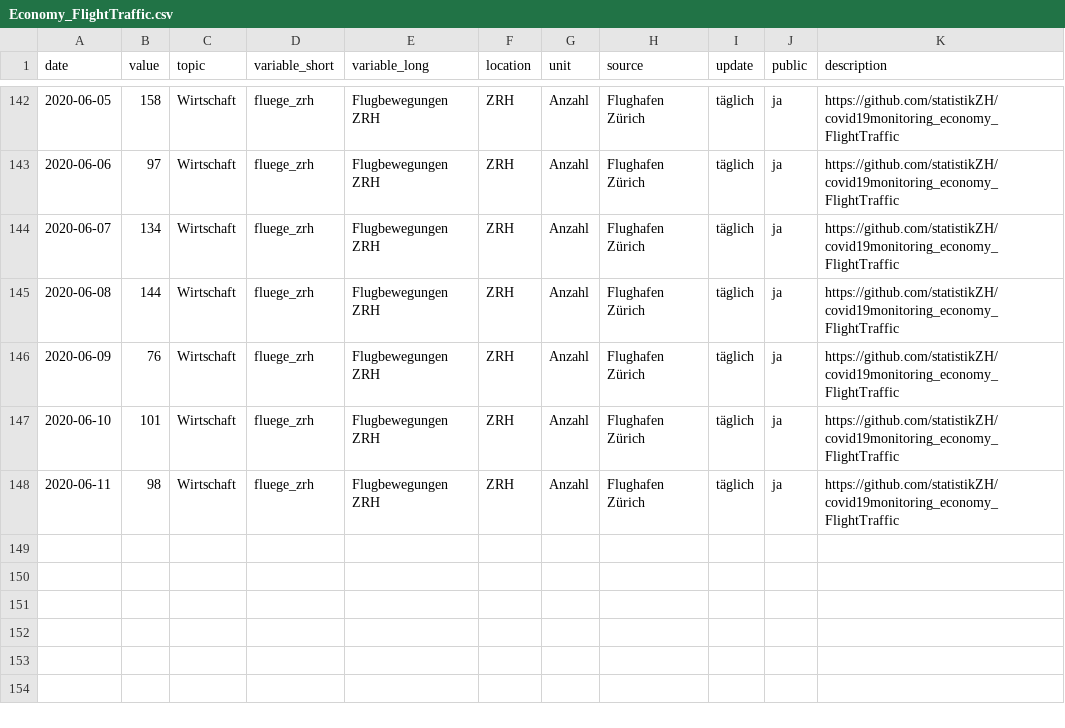
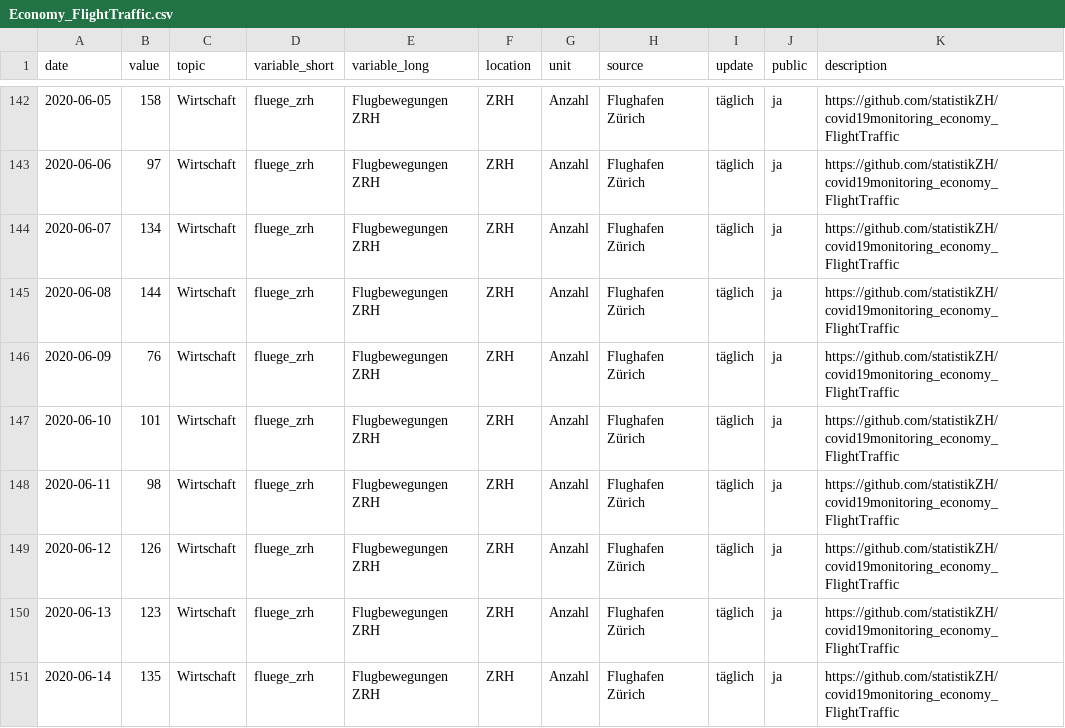
Before and after one commit to statistikZH/covid19monitoring_economy_FlightTraffic, a CSV file: Economy_FlightTraffic.csv, drawn as a sheet; only a part is shown, gaps mark what is left out; the diff names each change by its address in the sheet, - before the commit and + after, or states it on an @@ line.

Commit message:
data refresh

```diff
--- a/Economy_FlightTraffic.csv
+++ b/Economy_FlightTraffic.csv
+row 149: 2020-06-12 | 126 | Wirtschaft | fluege_zrh | Flugbewegungen ZRH | ZRH | Anzahl | Flughafen Zürich | täglich | ja | https://github.com/statistikZH/covid19monitoring_economy_FlightTraffic
+row 150: 2020-06-13 | 123 | Wirtschaft | fluege_zrh | Flugbewegungen ZRH | ZRH | Anzahl | Flughafen Zürich | täglich | ja | https://github.com/statistikZH/covid19monitoring_economy_FlightTraffic
+row 151: 2020-06-14 | 135 | Wirtschaft | fluege_zrh | Flugbewegungen ZRH | ZRH | Anzahl | Flughafen Zürich | täglich | ja | https://github.com/statistikZH/covid19monitoring_economy_FlightTraffic
```
Also changed, not shown: old/arrivals.csv, old/departures.csv, 1 other file.
